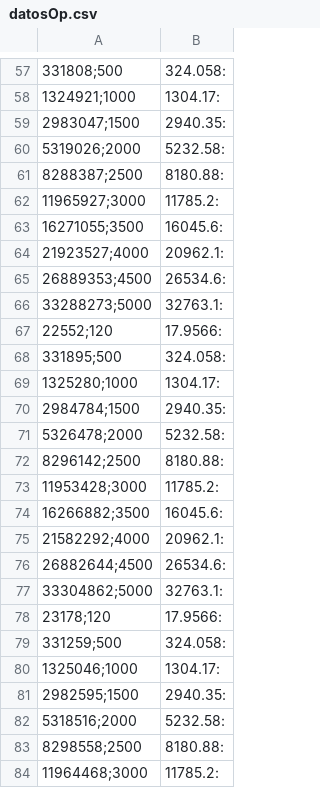
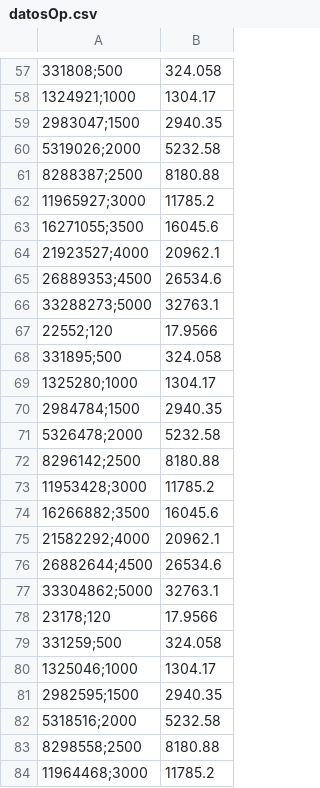
Before and after one commit to jorcallegar/AC, a CSV file: DatosSecuencial/datosOp.csv, drawn as a sheet; only a part is shown, gaps mark what is left out; the diff covers the shown part only.

```diff
--- a/DatosSecuencial/datosOp.csv
+++ b/DatosSecuencial/datosOp.csv
@@ -57,28 +57,28 @@
-331808;500,324.058:
-1324921;1000,1304.17:
-2983047;1500,2940.35:
-5319026;2000,5232.58:
-8288387;2500,8180.88:
-11965927;3000,11785.2:
-16271055;3500,16045.6:
-21923527;4000,20962.1:
-26889353;4500,26534.6:
-33288273;5000,32763.1:
-22552;120,17.9566:
-331895;500,324.058:
-1325280;1000,1304.17:
-2984784;1500,2940.35:
-5326478;2000,5232.58:
-8296142;2500,8180.88:
-11953428;3000,11785.2:
-16266882;3500,16045.6:
-21582292;4000,20962.1:
-26882644;4500,26534.6:
-33304862;5000,32763.1:
-23178;120,17.9566:
-331259;500,324.058:
-1325046;1000,1304.17:
-2982595;1500,2940.35:
-5318516;2000,5232.58:
-8298558;2500,8180.88:
-11964468;3000,11785.2:
+331808;500,324.058
+1324921;1000,1304.17
+2983047;1500,2940.35
+5319026;2000,5232.58
+8288387;2500,8180.88
+11965927;3000,11785.2
+16271055;3500,16045.6
+21923527;4000,20962.1
+26889353;4500,26534.6
+33288273;5000,32763.1
+22552;120,17.9566
+331895;500,324.058
+1325280;1000,1304.17
+2984784;1500,2940.35
+5326478;2000,5232.58
+8296142;2500,8180.88
+11953428;3000,11785.2
+16266882;3500,16045.6
+21582292;4000,20962.1
+26882644;4500,26534.6
+33304862;5000,32763.1
+23178;120,17.9566
+331259;500,324.058
+1325046;1000,1304.17
+2982595;1500,2940.35
+5318516;2000,5232.58
+8298558;2500,8180.88
+11964468;3000,11785.2
```
Also changed, not shown: 82 edited cells elsewhere in this file, DatosSecuencial/datosNoOp.csv, 8 other files.
